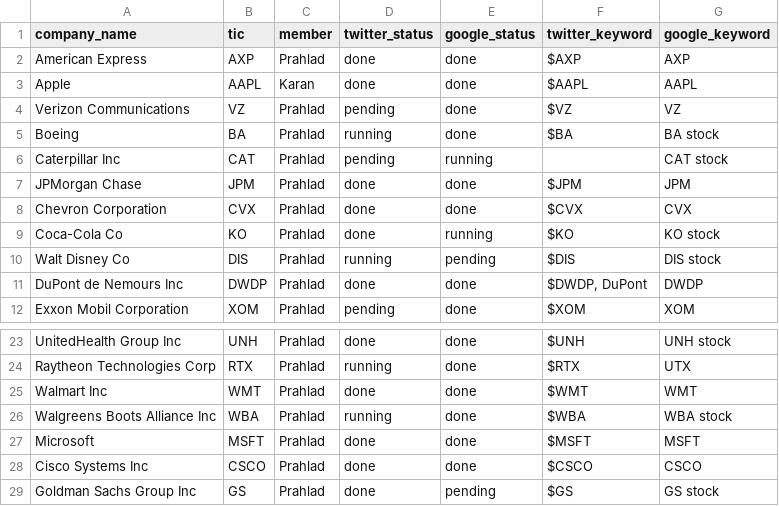
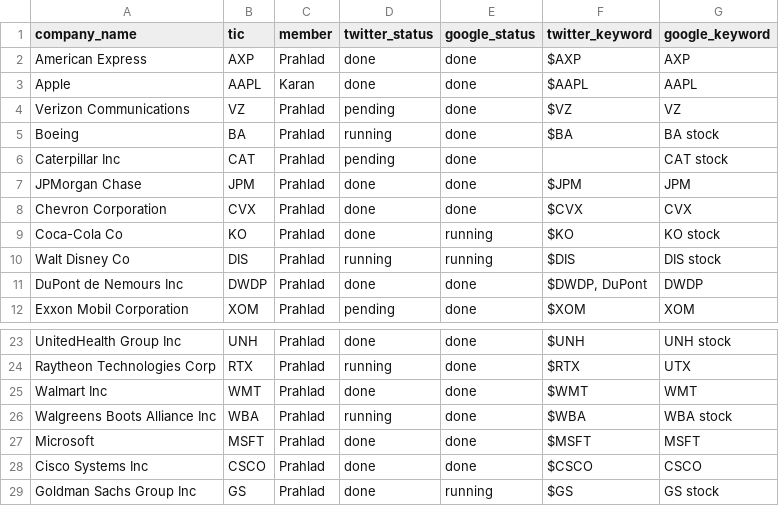
Before and after one commit to karan-w/WebScraping, a CSV file: twitter-scraping/companies_status.csv, drawn as a sheet; only a part is shown, gaps mark what is left out.

Commit message:
Update companies_status.csv

```diff
--- a/twitter-scraping/companies_status.csv
+++ b/twitter-scraping/companies_status.csv
@@ -5,3 +5,3 @@ Verizon Communications,VZ,Prahlad,pending,done,$VZ,VZ
 Boeing,BA,Prahlad,running,done,$BA,BA stock
-Caterpillar Inc,CAT,Prahlad,pending,running,,CAT stock
+Caterpillar Inc,CAT,Prahlad,pending,done,,CAT stock
 JPMorgan Chase,JPM,Prahlad,done,done,$JPM,JPM
@@ -9,3 +9,3 @@ Chevron Corporation,CVX,Prahlad,done,done,$CVX,CVX
 Coca-Cola Co,KO,Prahlad,done,running,$KO,KO stock
-Walt Disney Co,DIS,Prahlad,running,pending,$DIS,DIS stock
+Walt Disney Co,DIS,Prahlad,running,running,$DIS,DIS stock
 DuPont de Nemours Inc,DWDP,Prahlad,done,done,"$DWDP, DuPont",DWDP
@@ -28,2 +28,2 @@ Microsoft,MSFT,Prahlad,done,done,$MSFT,MSFT
 Cisco Systems Inc,CSCO,Prahlad,done,done,$CSCO,CSCO
-Goldman Sachs Group Inc,GS,Prahlad,done,pending,$GS,GS stock
+Goldman Sachs Group Inc,GS,Prahlad,done,running,$GS,GS stock
```
